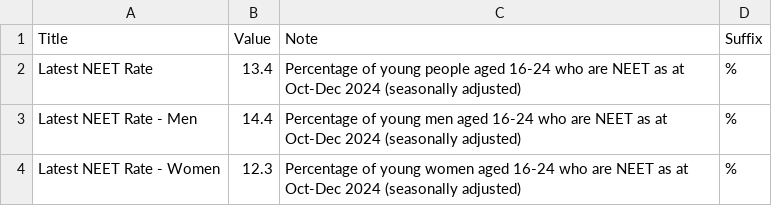
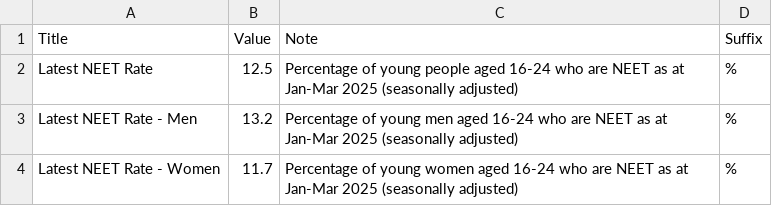
Before and after one commit to infogr8/yff-data, a CSV file: src/_data/sources/neet/headlines.csv, drawn as a sheet.

```diff
--- a/src/_data/sources/neet/headlines.csv
+++ b/src/_data/sources/neet/headlines.csv
@@ -1,4 +1,4 @@
 Title,Value,Note,Suffix
-Latest NEET Rate,13.4,Percentage of young people aged 16-24 who are NEET as at Oct-Dec 2024 (seasonally adjusted),%
-Latest NEET Rate - Men,14.4,Percentage of young men aged 16-24 who are NEET as at Oct-Dec 2024 (seasonally adjusted),%
-Latest NEET Rate - Women,12.3,Percentage of young women aged 16-24 who are NEET as at Oct-Dec 2024 (seasonally adjusted),%
+Latest NEET Rate,12.5,Percentage of young people aged 16-24 who are NEET as at Jan-Mar 2025 (seasonally adjusted),%
+Latest NEET Rate - Men,13.2,Percentage of young men aged 16-24 who are NEET as at Jan-Mar 2025 (seasonally adjusted),%
+Latest NEET Rate - Women,11.7,Percentage of young women aged 16-24 who are NEET as at Jan-Mar 2025 (seasonally adjusted),%
```
Also changed, not shown: data/neet/neet.csv, src/_data/sources/neet/neet_all_data.csv, 40 other files.
